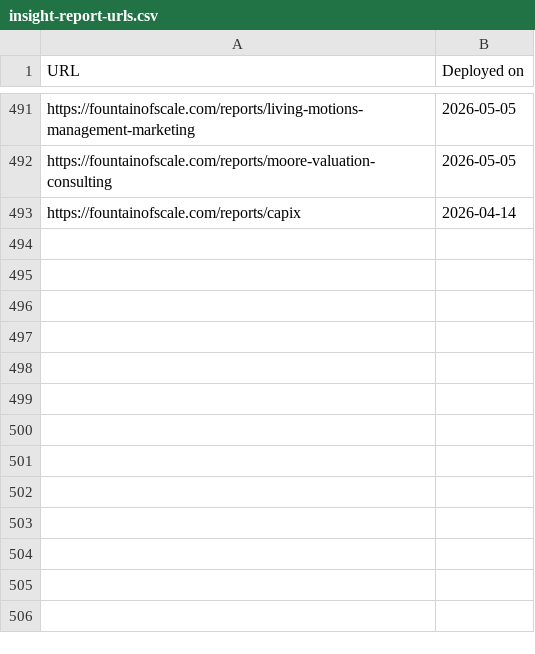
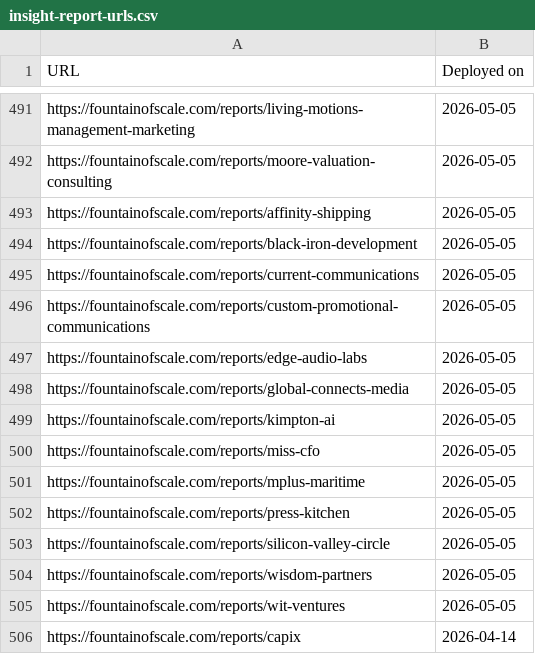
Before and after one commit to actsie/auto-factory-demo, a CSV file: insight-report-urls.csv, drawn as a sheet; only a part is shown, gaps mark what is left out; the diff names each change by its address in the sheet, - before the commit and + after, or states it on an @@ line.

Commit message:
Regenerate insight-report-urls.csv with 13 new reports

```diff
--- a/insight-report-urls.csv
+++ b/insight-report-urls.csv
+row 493: https://fountainofscale.com/reports/affinity-shipping | 2026-05-05
+row 494: https://fountainofscale.com/reports/black-iron-development | 2026-05-05
+row 495: https://fountainofscale.com/reports/current-communications | 2026-05-05
+row 496: https://fountainofscale.com/reports/custom-promotional-communications | 2026-05-05
+row 497: https://fountainofscale.com/reports/edge-audio-labs | 2026-05-05
+row 498: https://fountainofscale.com/reports/global-connects-media | 2026-05-05
+row 499: https://fountainofscale.com/reports/kimpton-ai | 2026-05-05
+row 500: https://fountainofscale.com/reports/miss-cfo | 2026-05-05
+row 501: https://fountainofscale.com/reports/mplus-maritime | 2026-05-05
+row 502: https://fountainofscale.com/reports/press-kitchen | 2026-05-05
+row 503: https://fountainofscale.com/reports/silicon-valley-circle | 2026-05-05
+row 504: https://fountainofscale.com/reports/wisdom-partners | 2026-05-05
+row 505: https://fountainofscale.com/reports/wit-ventures | 2026-05-05
```
